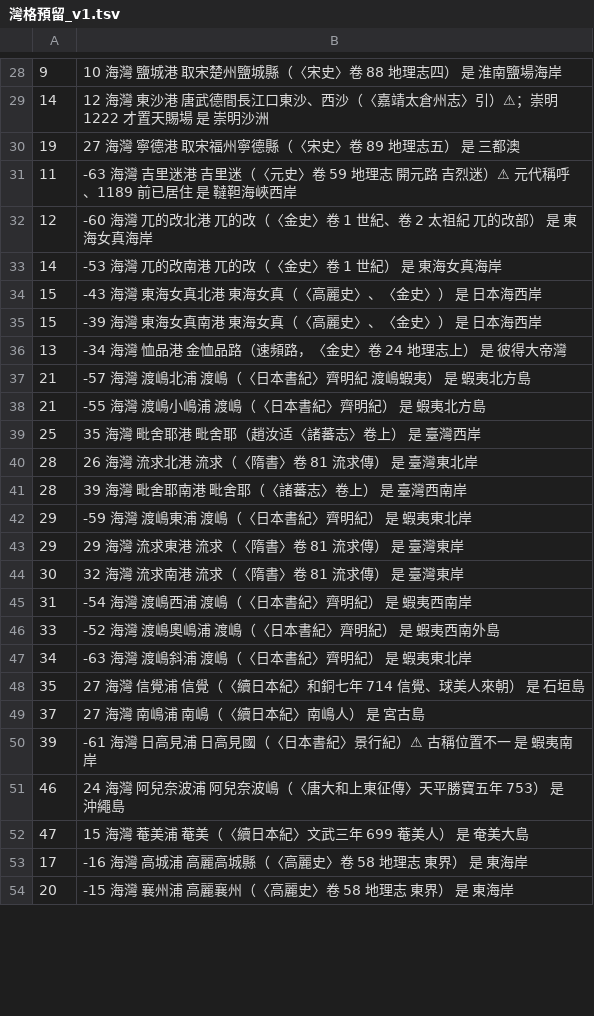
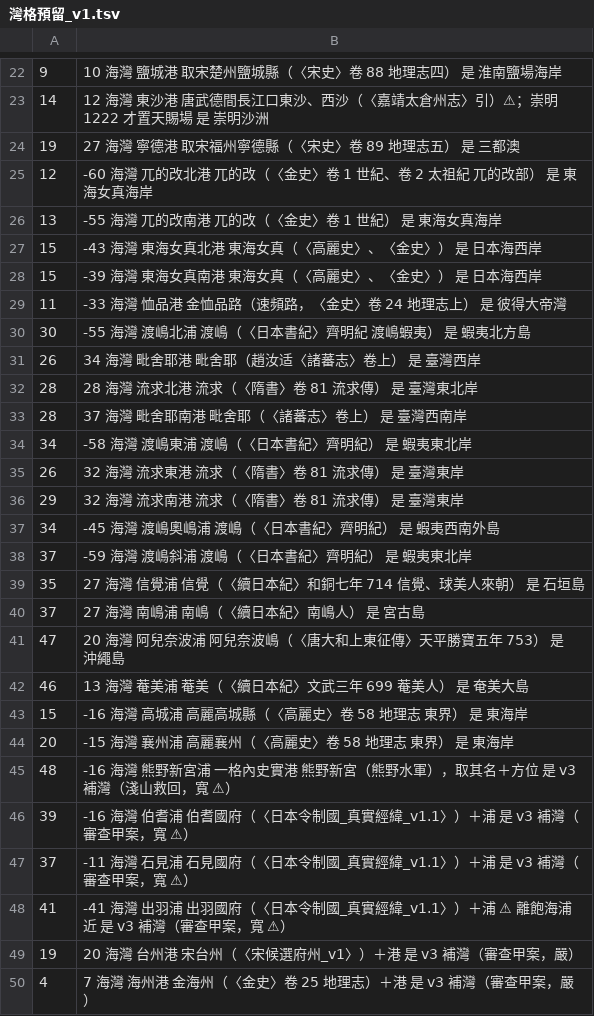
Before and after one commit to maybe-su/xcj4-public, a TSV file: map/36/灣格預留_v1.tsv, drawn as a sheet; only a part is shown, gaps mark what is left out; the diff covers the shown part only.

```diff
--- a/map/36/灣格預留_v1.tsv
+++ b/map/36/灣格預留_v1.tsv
@@ -30,25 +24,27 @@
 19,27	海灣	寧德港	取宋福州寧德縣（〈宋史〉卷 89 地理志五）	是	三都澳
-11,-63	海灣	吉里迷港	吉里迷（〈元史〉卷 59 地理志 開元路 吉烈迷）⚠ 元代稱呼、1189 前已居住	是	韃靼海峽西岸
 12,-60	海灣	兀的改北港	兀的改（〈金史〉卷 1 世紀、卷 2 太祖紀 兀的改部）	是	東海女真海岸
-14,-53	海灣	兀的改南港	兀的改（〈金史〉卷 1 世紀）	是	東海女真海岸
+13,-55	海灣	兀的改南港	兀的改（〈金史〉卷 1 世紀）	是	東海女真海岸
 15,-43	海灣	東海女真北港	東海女真（〈高麗史〉、〈金史〉）	是	日本海西岸
 15,-39	海灣	東海女真南港	東海女真（〈高麗史〉、〈金史〉）	是	日本海西岸
-13,-34	海灣	恤品港	金恤品路（速頻路，〈金史〉卷 24 地理志上）	是	彼得大帝灣
-21,-57	海灣	渡嶋北浦	渡嶋（〈日本書紀〉齊明紀 渡嶋蝦夷）	是	蝦夷北方島
-21,-55	海灣	渡嶋小嶋浦	渡嶋（〈日本書紀〉齊明紀）	是	蝦夷北方島
-25,35	海灣	毗舍耶港	毗舍耶（趙汝适〈諸蕃志〉卷上）	是	臺灣西岸
-28,26	海灣	流求北港	流求（〈隋書〉卷 81 流求傳）	是	臺灣東北岸
-28,39	海灣	毗舍耶南港	毗舍耶（〈諸蕃志〉卷上）	是	臺灣西南岸
-29,-59	海灣	渡嶋東浦	渡嶋（〈日本書紀〉齊明紀）	是	蝦夷東北岸
-29,29	海灣	流求東港	流求（〈隋書〉卷 81 流求傳）	是	臺灣東岸
-30,32	海灣	流求南港	流求（〈隋書〉卷 81 流求傳）	是	臺灣東岸
-31,-54	海灣	渡嶋西浦	渡嶋（〈日本書紀〉齊明紀）	是	蝦夷西南岸
-33,-52	海灣	渡嶋奧嶋浦	渡嶋（〈日本書紀〉齊明紀）	是	蝦夷西南外島
-34,-63	海灣	渡嶋斜浦	渡嶋（〈日本書紀〉齊明紀）	是	蝦夷東北岸
+11,-33	海灣	恤品港	金恤品路（速頻路，〈金史〉卷 24 地理志上）	是	彼得大帝灣
+30,-55	海灣	渡嶋北浦	渡嶋（〈日本書紀〉齊明紀 渡嶋蝦夷）	是	蝦夷北方島
+26,34	海灣	毗舍耶港	毗舍耶（趙汝适〈諸蕃志〉卷上）	是	臺灣西岸
+28,28	海灣	流求北港	流求（〈隋書〉卷 81 流求傳）	是	臺灣東北岸
+28,37	海灣	毗舍耶南港	毗舍耶（〈諸蕃志〉卷上）	是	臺灣西南岸
+34,-58	海灣	渡嶋東浦	渡嶋（〈日本書紀〉齊明紀）	是	蝦夷東北岸
+26,32	海灣	流求東港	流求（〈隋書〉卷 81 流求傳）	是	臺灣東岸
+29,32	海灣	流求南港	流求（〈隋書〉卷 81 流求傳）	是	臺灣東岸
+34,-45	海灣	渡嶋奧嶋浦	渡嶋（〈日本書紀〉齊明紀）	是	蝦夷西南外島
+37,-59	海灣	渡嶋斜浦	渡嶋（〈日本書紀〉齊明紀）	是	蝦夷東北岸
 35,27	海灣	信覺浦	信覺（〈續日本紀〉和銅七年 714 信覺、球美人來朝）	是	石垣島
 37,27	海灣	南嶋浦	南嶋（〈續日本紀〉南嶋人）	是	宮古島
-39,-61	海灣	日高見浦	日高見國（〈日本書紀〉景行紀）⚠ 古稱位置不一	是	蝦夷南岸
-46,24	海灣	阿兒奈波浦	阿兒奈波嶋（〈唐大和上東征傳〉天平勝寶五年 753）	是	沖繩島
-47,15	海灣	菴美浦	菴美（〈續日本紀〉文武三年 699 菴美人）	是	奄美大島
-17,-16	海灣	高城浦	高麗高城縣（〈高麗史〉卷 58 地理志 東界）	是	東海岸
+47,20	海灣	阿兒奈波浦	阿兒奈波嶋（〈唐大和上東征傳〉天平勝寶五年 753）	是	沖繩島
+46,13	海灣	菴美浦	菴美（〈續日本紀〉文武三年 699 菴美人）	是	奄美大島
+15,-16	海灣	高城浦	高麗高城縣（〈高麗史〉卷 58 地理志 東界）	是	東海岸
 20,-15	海灣	襄州浦	高麗襄州（〈高麗史〉卷 58 地理志 東界）	是	東海岸
+48,-16	海灣	熊野新宮浦	一格內史實港 熊野新宮（熊野水軍），取其名＋方位	是	v3 補灣（淺山救回，寬 ⚠）
+39,-16	海灣	伯耆浦	伯耆國府（〈日本令制國_真實經緯_v1.1〉）＋浦	是	v3 補灣（審查甲案，寬 ⚠）
+37,-11	海灣	石見浦	石見國府（〈日本令制國_真實經緯_v1.1〉）＋浦	是	v3 補灣（審查甲案，寬 ⚠）
+41,-41	海灣	出羽浦	出羽國府（〈日本令制國_真實經緯_v1.1〉）＋浦 ⚠ 離飽海浦近	是	v3 補灣（審查甲案，寬 ⚠）
+19,20	海灣	台州港	宋台州（〈宋候選府州_v1〉）＋港	是	v3 補灣（審查甲案，嚴）
+4,7	海灣	海州港	金海州（〈金史〉卷 25 地理志）＋港	是	v3 補灣（審查甲案，嚴）
```
Also changed, not shown: 39 added rows, 11 removed rows and 2 edited cells elsewhere in this file, map/36/州治表_v1.tsv, map/36/海岸修正_v1.tsv, 19 other files.
